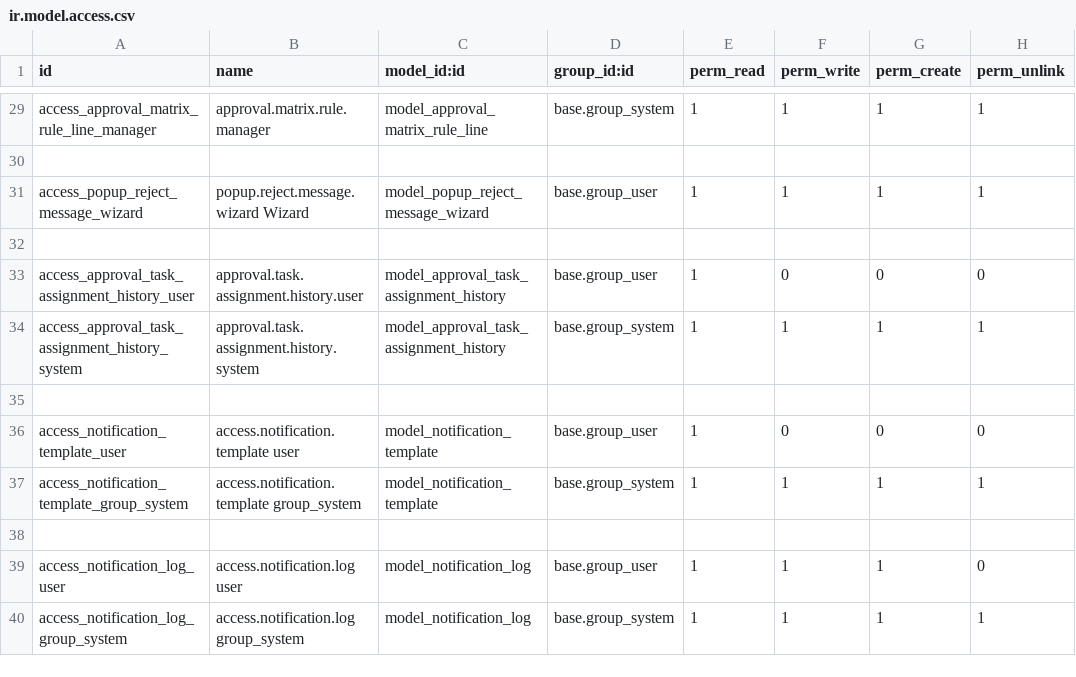
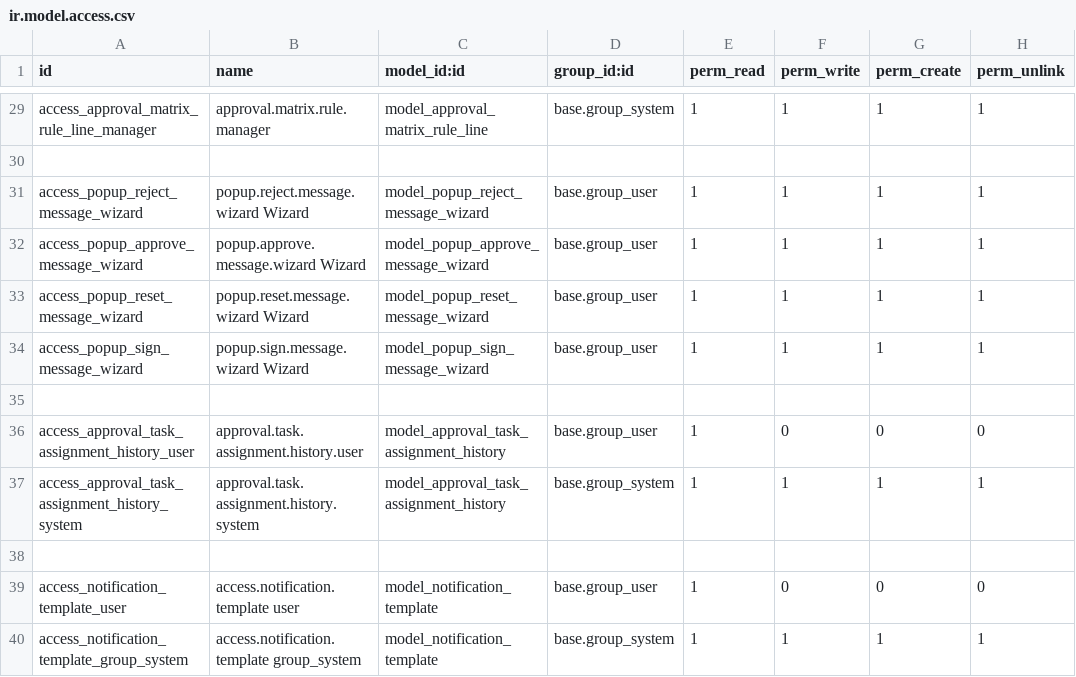
Before and after one commit to agusramdan/odoo_approval, a CSV file: amr_approval/security/ir.model.access.csv, drawn as a sheet; only a part is shown, gaps mark what is left out; the shorter side is filled out with more unchanged rows; the diff names each change by its address in the sheet, - before the commit and + after, or states it on an @@ line.

Commit message:
amr_approval 13.0.1.3.0

```diff
--- a/amr_approval/security/ir.model.access.csv
+++ b/amr_approval/security/ir.model.access.csv
+row 32: access_popup_approve_message_wizard | popup.approve.message.wizard Wizard | model_popup_approve_message_wizard | base.group_user | 1 | 1 | 1 | 1
+row 33: access_popup_reset_message_wizard | popup.reset.message.wizard Wizard | model_popup_reset_message_wizard | base.group_user | 1 | 1 | 1 | 1
+row 34: access_popup_sign_message_wizard | popup.sign.message.wizard Wizard | model_popup_sign_message_wizard | base.group_user | 1 | 1 | 1 | 1
```
Also changed, not shown: 22 other files.
